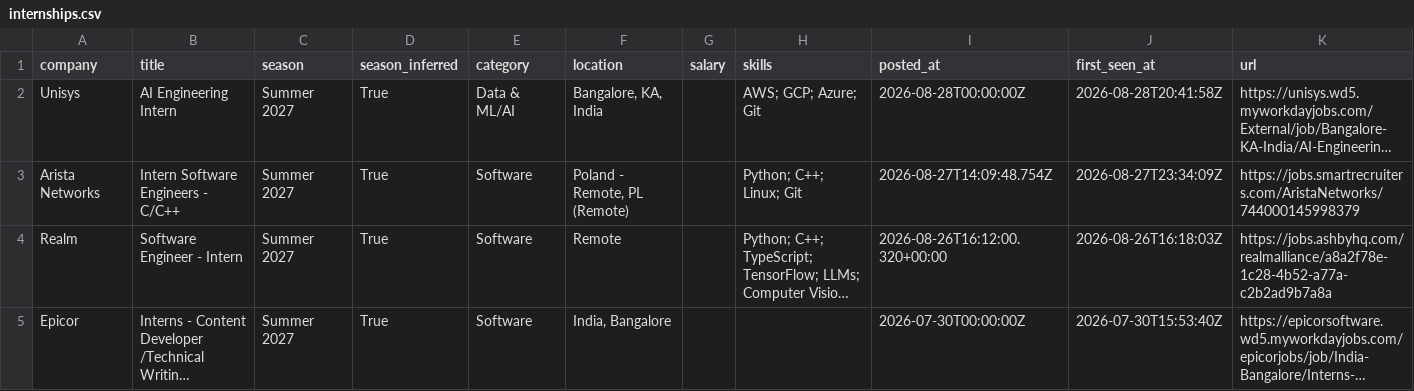
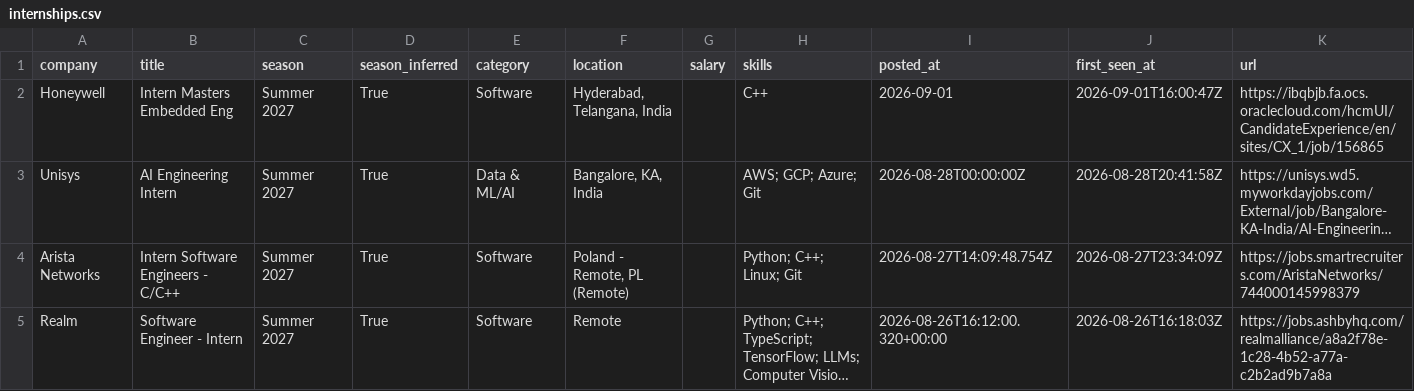
Before and after one commit to Rohan-droid7341/internship-engine-india, a CSV file: data/internships.csv, drawn as a sheet; only a part is shown; the shorter side is filled out with more unchanged rows; long unchanged cells end in …; the diff names each change by its address in the sheet, - before the commit and + after, or states it on an @@ line.

Commit message:
chore: update internships (2026-09-01 16:00 UTC)

```diff
--- a/data/internships.csv
+++ b/data/internships.csv
+row 2: Honeywell | Intern Masters Embedded Eng | Summer 2027 | True | Software | Hyderabad, Telangana, India |  | C++ | 2026-09-01 | 2026-09-01T16:00:47Z | https://ibqbjb.fa.ocs.oraclecloud.com/hcmUI/CandidateExperience/en/sites/CX_1/job/156865
```
Also changed, not shown: 14 other files.
